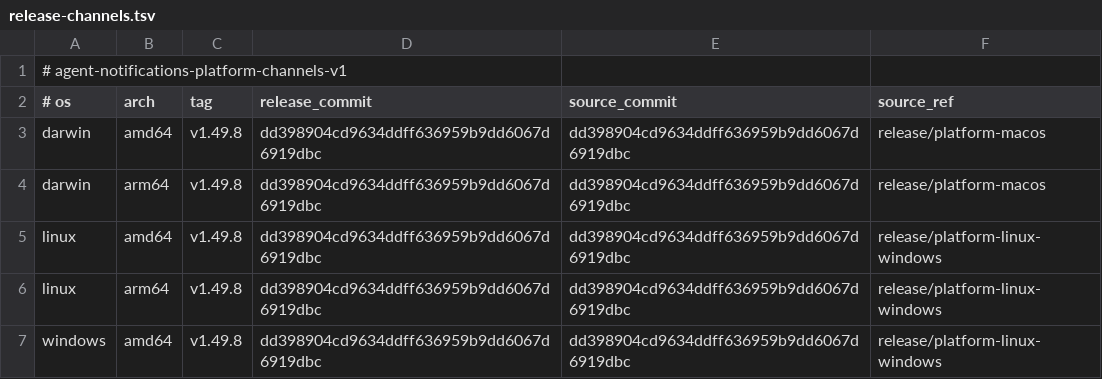
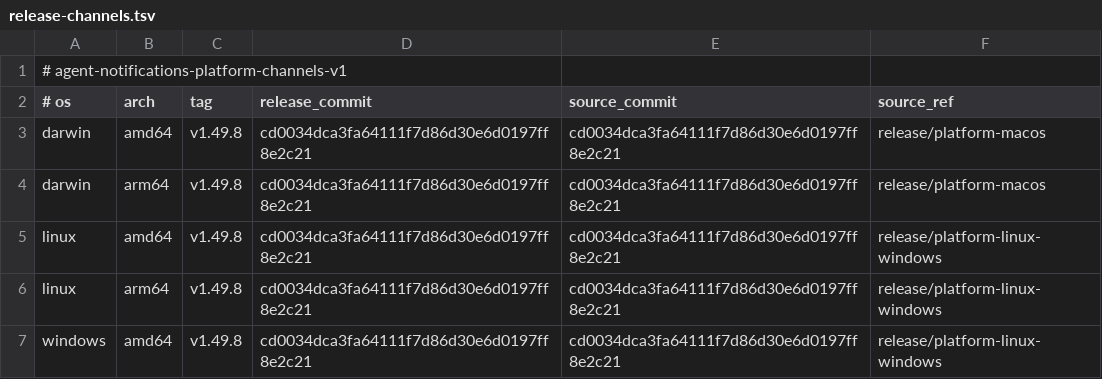
Before and after one commit to 777genius/agent-notifications, a TSV file: release-channels.tsv, drawn as a sheet.

Commit message:
chore(release): bind platform promotion to refreshed v1.49.8 source

```diff
--- a/release-channels.tsv
+++ b/release-channels.tsv
@@ -2,6 +2,6 @@
 # os	arch	tag	release_commit	source_commit	source_ref
-darwin	amd64	v1.49.8	dd398904cd9634ddff636959b9dd6067d6919dbc	dd398904cd9634ddff636959b9dd6067d6919dbc	release/platform-macos
-darwin	arm64	v1.49.8	dd398904cd9634ddff636959b9dd6067d6919dbc	dd398904cd9634ddff636959b9dd6067d6919dbc	release/platform-macos
-linux	amd64	v1.49.8	dd398904cd9634ddff636959b9dd6067d6919dbc	dd398904cd9634ddff636959b9dd6067d6919dbc	release/platform-linux-windows
-linux	arm64	v1.49.8	dd398904cd9634ddff636959b9dd6067d6919dbc	dd398904cd9634ddff636959b9dd6067d6919dbc	release/platform-linux-windows
-windows	amd64	v1.49.8	dd398904cd9634ddff636959b9dd6067d6919dbc	dd398904cd9634ddff636959b9dd6067d6919dbc	release/platform-linux-windows
+darwin	amd64	v1.49.8	cd0034dca3fa64111f7d86d30e6d0197ff8e2c21	cd0034dca3fa64111f7d86d30e6d0197ff8e2c21	release/platform-macos
+darwin	arm64	v1.49.8	cd0034dca3fa64111f7d86d30e6d0197ff8e2c21	cd0034dca3fa64111f7d86d30e6d0197ff8e2c21	release/platform-macos
+linux	amd64	v1.49.8	cd0034dca3fa64111f7d86d30e6d0197ff8e2c21	cd0034dca3fa64111f7d86d30e6d0197ff8e2c21	release/platform-linux-windows
+linux	arm64	v1.49.8	cd0034dca3fa64111f7d86d30e6d0197ff8e2c21	cd0034dca3fa64111f7d86d30e6d0197ff8e2c21	release/platform-linux-windows
+windows	amd64	v1.49.8	cd0034dca3fa64111f7d86d30e6d0197ff8e2c21	cd0034dca3fa64111f7d86d30e6d0197ff8e2c21	release/platform-linux-windows
```
